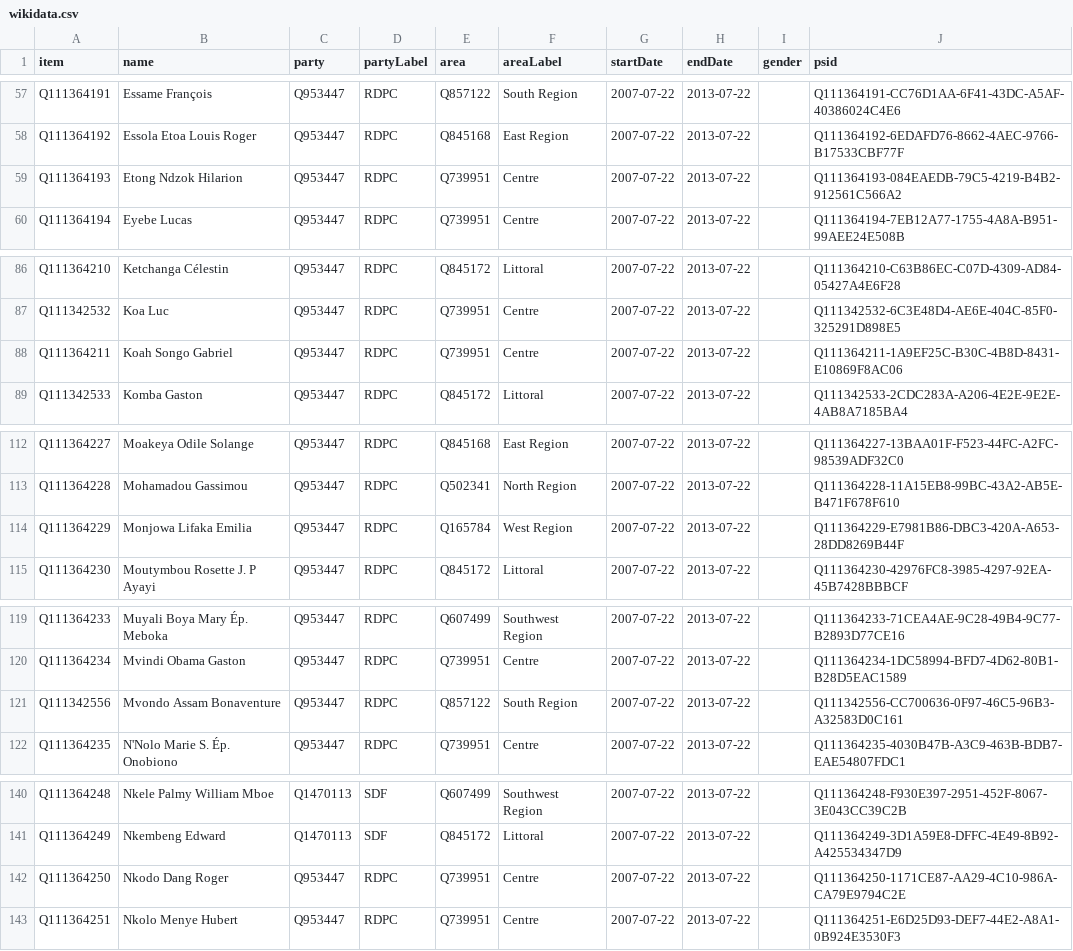
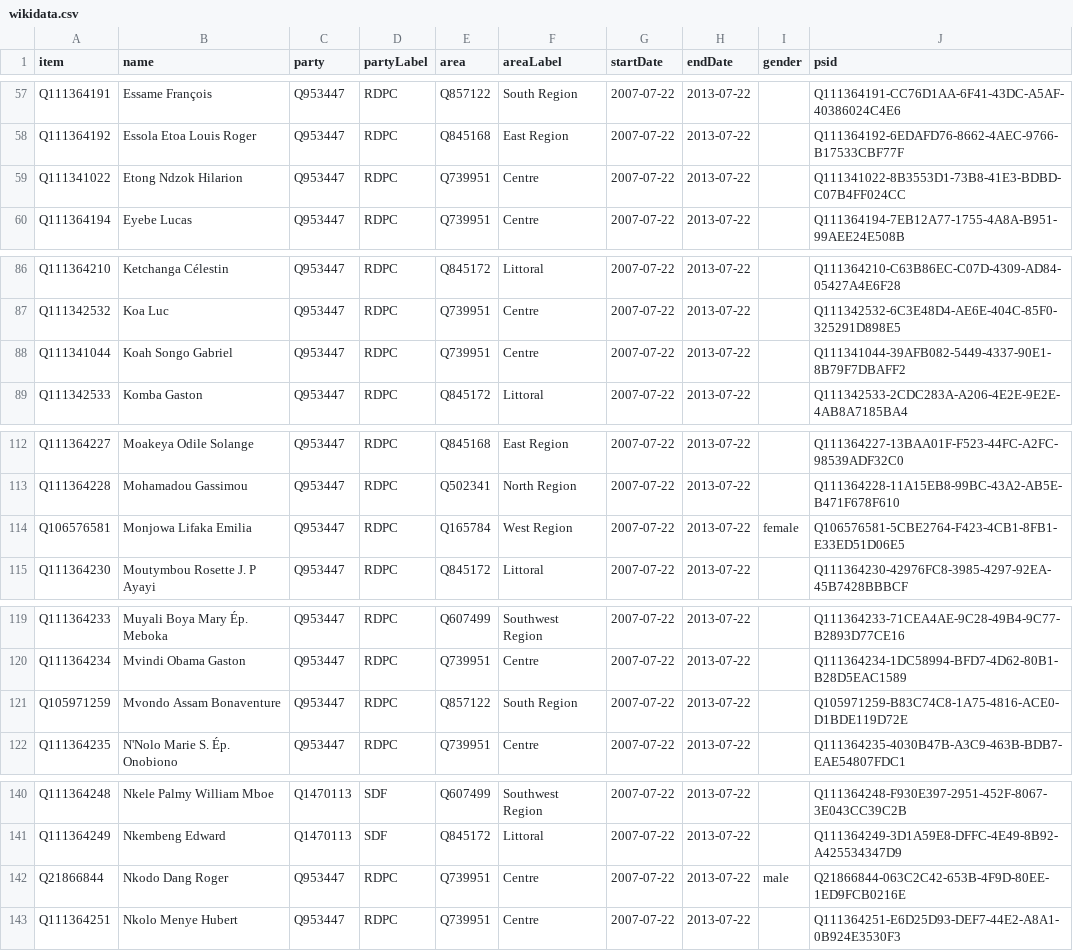
Before and after one commit to every-politician-scrapers/cameroon, a CSV file: sources/assembly-8-official/wikidata.csv, drawn as a sheet; only a part is shown, gaps mark what is left out; the diff covers the shown part only.

Commit message:
Compare external sources to Wikidata

```diff
--- a/sources/assembly-8-official/wikidata.csv
+++ b/sources/assembly-8-official/wikidata.csv
@@ -58,3 +58,3 @@ Q111364191,Essame François,Q953447,RDPC,Q857122,South Region,2007-07-22,2013-07
 Q111364192,Essola Etoa Louis Roger,Q953447,RDPC,Q845168,East Region,2007-07-22,2013-07-22,,Q111364192-6EDAFD76-8662-4AEC-9766-B17533CBF77F
-Q111364193,Etong Ndzok Hilarion,Q953447,RDPC,Q739951,Centre,2007-07-22,2013-07-22,,Q111364193-084EAEDB-79C5-4219-B4B2-912561C566A2
+Q111341022,Etong Ndzok Hilarion,Q953447,RDPC,Q739951,Centre,2007-07-22,2013-07-22,,Q111341022-8B3553D1-73B8-41E3-BDBD-C07B4FF024CC
 Q111364194,Eyebe Lucas,Q953447,RDPC,Q739951,Centre,2007-07-22,2013-07-22,,Q111364194-7EB12A77-1755-4A8A-B951-99AEE24E508B
@@ -87,3 +87,3 @@ Q111364210,Ketchanga Célestin,Q953447,RDPC,Q845172,Littoral,2007-07-22,2013-07-
 Q111342532,Koa Luc,Q953447,RDPC,Q739951,Centre,2007-07-22,2013-07-22,,Q111342532-6C3E48D4-AE6E-404C-85F0-325291D898E5
-Q111364211,Koah Songo Gabriel,Q953447,RDPC,Q739951,Centre,2007-07-22,2013-07-22,,Q111364211-1A9EF25C-B30C-4B8D-8431-E10869F8AC06
+Q111341044,Koah Songo Gabriel,Q953447,RDPC,Q739951,Centre,2007-07-22,2013-07-22,,Q111341044-39AFB082-5449-4337-90E1-8B79F7DBAFF2
 Q111342533,Komba Gaston,Q953447,RDPC,Q845172,Littoral,2007-07-22,2013-07-22,,Q111342533-2CDC283A-A206-4E2E-9E2E-4AB8A7185BA4
@@ -113,3 +113,3 @@ Q111364227,Moakeya Odile Solange,Q953447,RDPC,Q845168,East Region,2007-07-22,201
 Q111364228,Mohamadou Gassimou,Q953447,RDPC,Q502341,North Region,2007-07-22,2013-07-22,,Q111364228-11A15EB8-99BC-43A2-AB5E-B471F678F610
-Q111364229,Monjowa Lifaka Emilia,Q953447,RDPC,Q165784,West Region,2007-07-22,2013-07-22,,Q111364229-E7981B86-DBC3-420A-A653-28DD8269B44F
+Q106576581,Monjowa Lifaka Emilia,Q953447,RDPC,Q165784,West Region,2007-07-22,2013-07-22,female,Q106576581-5CBE2764-F423-4CB1-8FB1-E33ED51D06E5
 Q111364230,Moutymbou Rosette J. P Ayayi,Q953447,RDPC,Q845172,Littoral,2007-07-22,2013-07-22,,Q111364230-42976FC8-3985-4297-92EA-45B7428BBBCF
@@ -120,3 +120,3 @@ Q111364233,Muyali Boya Mary Ép. Meboka,Q953447,RDPC,Q607499,Southwest Region,20
 Q111364234,Mvindi Obama Gaston,Q953447,RDPC,Q739951,Centre,2007-07-22,2013-07-22,,Q111364234-1DC58994-BFD7-4D62-80B1-B28D5EAC1589
-Q111342556,Mvondo Assam Bonaventure,Q953447,RDPC,Q857122,South Region,2007-07-22,2013-07-22,,Q111342556-CC700636-0F97-46C5-96B3-A32583D0C161
+Q105971259,Mvondo Assam Bonaventure,Q953447,RDPC,Q857122,South Region,2007-07-22,2013-07-22,,Q105971259-B83C74C8-1A75-4816-ACE0-D1BDE119D72E
 Q111364235,N'Nolo Marie S. Ép. Onobiono,Q953447,RDPC,Q739951,Centre,2007-07-22,2013-07-22,,Q111364235-4030B47B-A3C9-463B-BDB7-EAE54807FDC1
@@ -141,3 +141,3 @@ Q111364248,Nkele Palmy William Mboe,Q1470113,SDF,Q607499,Southwest Region,2007-0
 Q111364249,Nkembeng Edward,Q1470113,SDF,Q845172,Littoral,2007-07-22,2013-07-22,,Q111364249-3D1A59E8-DFFC-4E49-8B92-A425534347D9
-Q111364250,Nkodo Dang Roger,Q953447,RDPC,Q739951,Centre,2007-07-22,2013-07-22,,Q111364250-1171CE87-AA29-4C10-986A-CA79E9794C2E
+Q21866844,Nkodo Dang Roger,Q953447,RDPC,Q739951,Centre,2007-07-22,2013-07-22,male,Q21866844-063C2C42-653B-4F9D-80EE-1ED9FCB0216E
 Q111364251,Nkolo Menye Hubert,Q953447,RDPC,Q739951,Centre,2007-07-22,2013-07-22,,Q111364251-E6D25D93-DEF7-44E2-A8A1-0B924E3530F3
```
Also changed, not shown: 2 edited cells elsewhere in this file, sources/assembly-10-wp/wikidata.csv, sources/assembly-9-ep/diff.csv, 8 other files.
